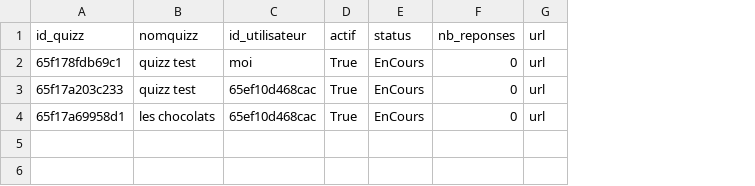
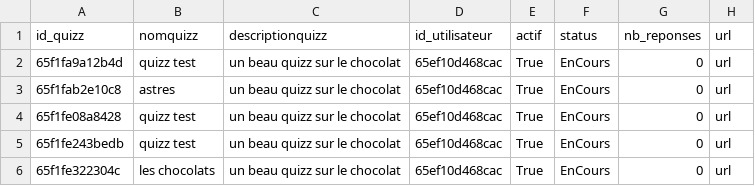
Before and after one commit to MSAcom/Quizzeo, a CSV file: quizz/creationquizz/quizz.csv, drawn as a sheet; addresses are those after the commit; the diff names each change by its address in the sheet, - before the commit and + after, or states it on an @@ line.

```diff
--- a/quizz/creationquizz/quizz.csv
+++ b/quizz/creationquizz/quizz.csv
+column C (descriptionquizz), row 2: un beau quizz sur le chocolat; row 4: un beau quizz sur le chocolat; row 6: un beau quizz sur le chocolat
-A2 (id_quizz): 65f178fdb69c1
+A2 (id_quizz): 65f1fa9a12b4d
-D2 (id_utilisateur): moi
+D2 (id_utilisateur): 65ef10d468cac
+row 3: 65f1fab2e10c8 | astres | un beau quizz sur le chocolat | 65ef10d468cac | True | EnCours | 0 | url
-A4 (id_quizz): 65f17a203c233
+A4 (id_quizz): 65f1fe08a8428
+row 5: 65f1fe243bedb | quizz test | un beau quizz sur le chocolat | 65ef10d468cac | True | EnCours | 0 | url
-A6 (id_quizz): 65f17a69958d1
+A6 (id_quizz): 65f1fe322304c
```
Also changed, not shown: accueil/utilisateurs.csv, quizz/creationquizz/questions_quizz.csv, 11 other files.
